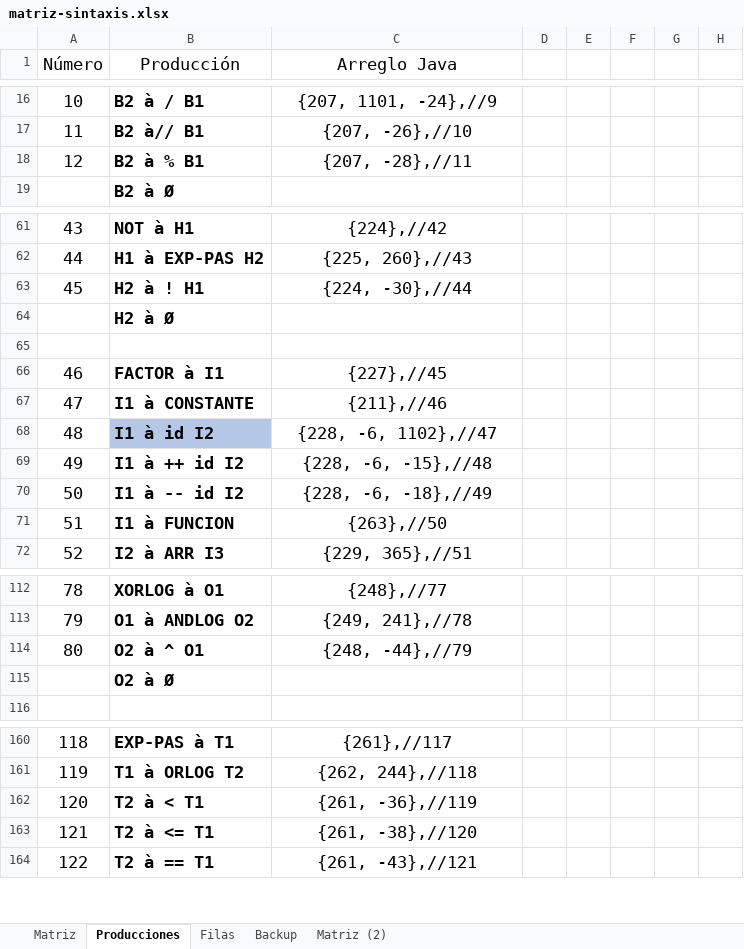
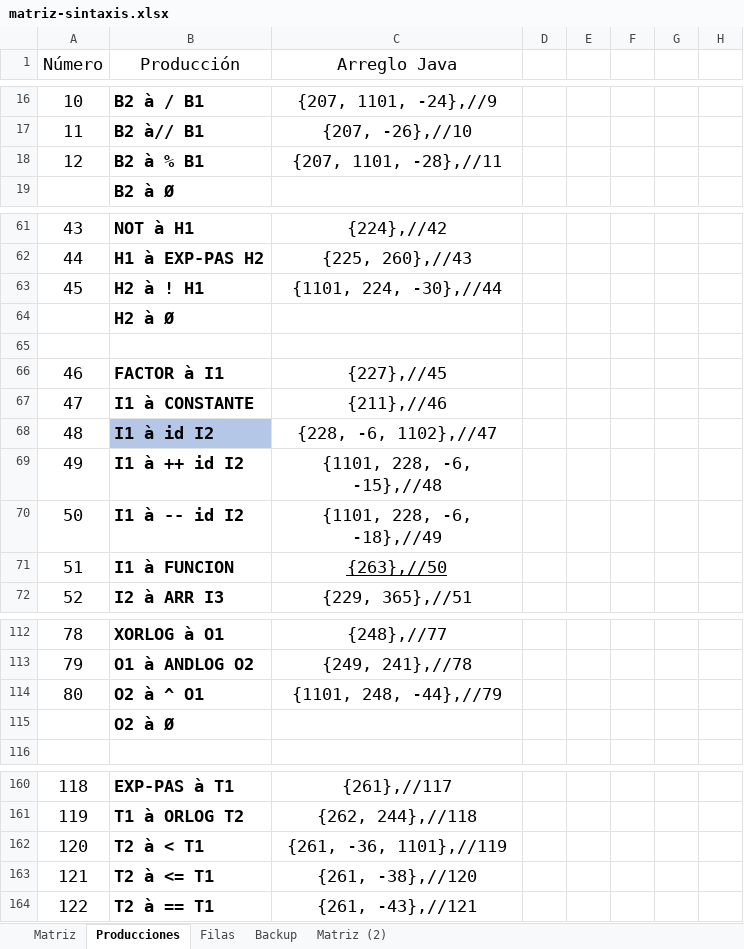
Before and after one commit to marcoalex98/Compilador, an Excel workbook: matriz-sintaxis.xlsx, sheet Producciones, drawn as a sheet; only a part is shown, gaps mark what is left out; values as stored, in another font and other column widths than the file's, no borders; the diff covers the shown part only; the diff names each change by its address in the sheet, - before the commit and + after, or states it on an @@ line.

```diff
--- a/matriz-sintaxis.xlsx (sheet Producciones)
+++ b/matriz-sintaxis.xlsx (sheet Producciones)
-C18 (Arreglo Java): {207, -28},//11
+C18 (Arreglo Java): {207, 1101, -28},//11
-C63 (Arreglo Java): {224, -30},//44
+C63 (Arreglo Java): {1101, 224, -30},//44
-C69 (Arreglo Java): {228, -6, -15},//48
+C69 (Arreglo Java): {1101, 228, -6, -15},//48
-C70 (Arreglo Java): {228, -6, -18},//49
+C70 (Arreglo Java): {1101, 228, -6, -18},//49
-C71 underline: off
+C71 underline: on
-C114 (Arreglo Java): {248, -44},//79
+C114 (Arreglo Java): {1101, 248, -44},//79
-C162 (Arreglo Java): {261, -36},//119
+C162 (Arreglo Java): {261, -36, 1101},//119
```
Also changed, not shown: 7 edited cells elsewhere in this sheet, 7 other files.
